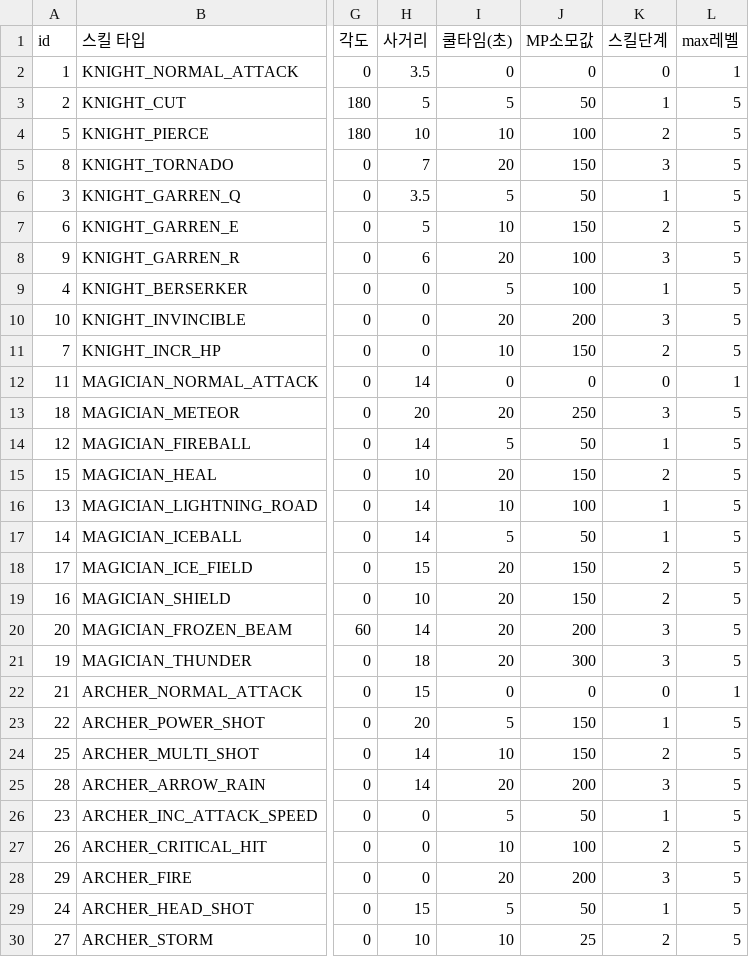
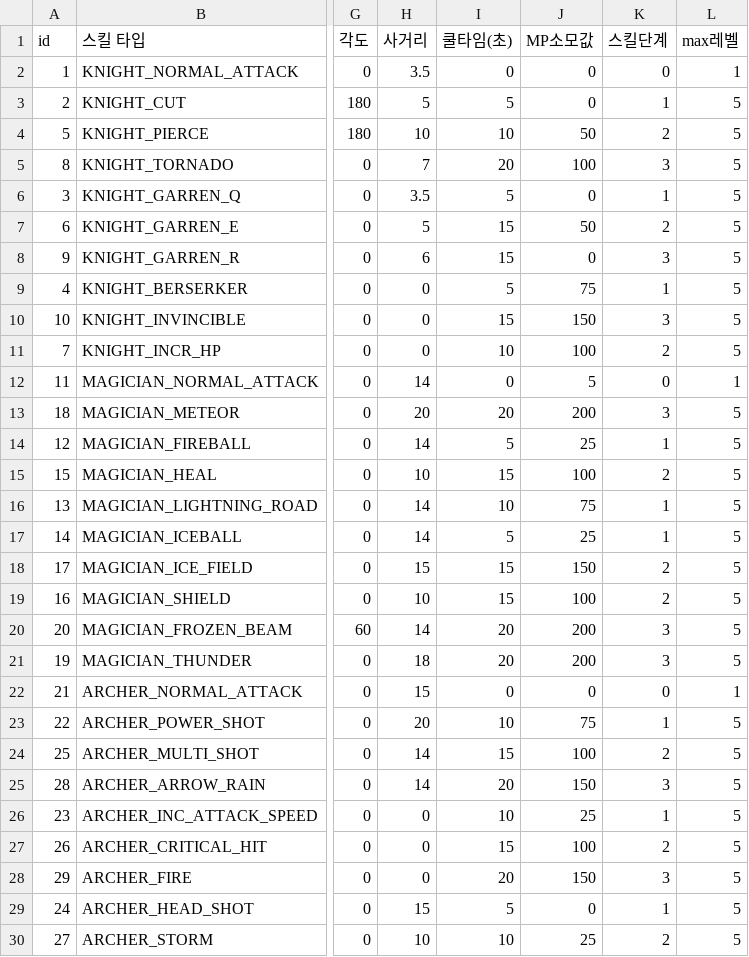
Before and after one commit to irmle/GOC_JavaServer, a CSV file: src/GameDataFiles/SkillInfoList.csv, drawn as a sheet; only a part is shown, gaps mark what is left out; the diff covers the shown part only; the diff names each change by its address in the sheet, - before the commit and + after, or states it on an @@ line.

```diff
--- a/src/GameDataFiles/SkillInfoList.csv
+++ b/src/GameDataFiles/SkillInfoList.csv
-J3 (MP소모값): 50
+J3 (MP소모값): 0
-J4 (MP소모값): 100
+J4 (MP소모값): 50
-J5 (MP소모값): 150
+J5 (MP소모값): 100
-J6 (MP소모값): 50
+J6 (MP소모값): 0
-I7 (쿨타임(초)): 10
+I7 (쿨타임(초)): 15
-J7 (MP소모값): 150
+J7 (MP소모값): 50
-I8 (쿨타임(초)): 20
+I8 (쿨타임(초)): 15
-J8 (MP소모값): 100
+J8 (MP소모값): 0
-J9 (MP소모값): 100
+J9 (MP소모값): 75
-I10 (쿨타임(초)): 20
+I10 (쿨타임(초)): 15
-J10 (MP소모값): 200
+J10 (MP소모값): 150
-J11 (MP소모값): 150
+J11 (MP소모값): 100
-J12 (MP소모값): 0
+J12 (MP소모값): 5
-J13 (MP소모값): 250
+J13 (MP소모값): 200
-J14 (MP소모값): 50
+J14 (MP소모값): 25
-I15 (쿨타임(초)): 20
+I15 (쿨타임(초)): 15
-J15 (MP소모값): 150
+J15 (MP소모값): 100
-J16 (MP소모값): 100
+J16 (MP소모값): 75
-J17 (MP소모값): 50
+J17 (MP소모값): 25
-I18:I19 (쿨타임(초)): 20
+I18:I19 (쿨타임(초)): 15
-J19 (MP소모값): 150
+J19 (MP소모값): 100
-J21 (MP소모값): 300
+J21 (MP소모값): 200
-I23 (쿨타임(초)): 5
+I23 (쿨타임(초)): 10
-J23 (MP소모값): 150
+J23 (MP소모값): 75
-I24 (쿨타임(초)): 10
+I24 (쿨타임(초)): 15
-J24 (MP소모값): 150
+J24 (MP소모값): 100
-J25 (MP소모값): 200
+J25 (MP소모값): 150
-I26 (쿨타임(초)): 5
+I26 (쿨타임(초)): 10
-J26 (MP소모값): 50
+J26 (MP소모값): 25
-I27 (쿨타임(초)): 10
+I27 (쿨타임(초)): 15
-J28 (MP소모값): 200
+J28 (MP소모값): 150
-J29 (MP소모값): 50
+J29 (MP소모값): 0
```
Also changed, not shown: 2 edited cells elsewhere in this file, 2 other files.
